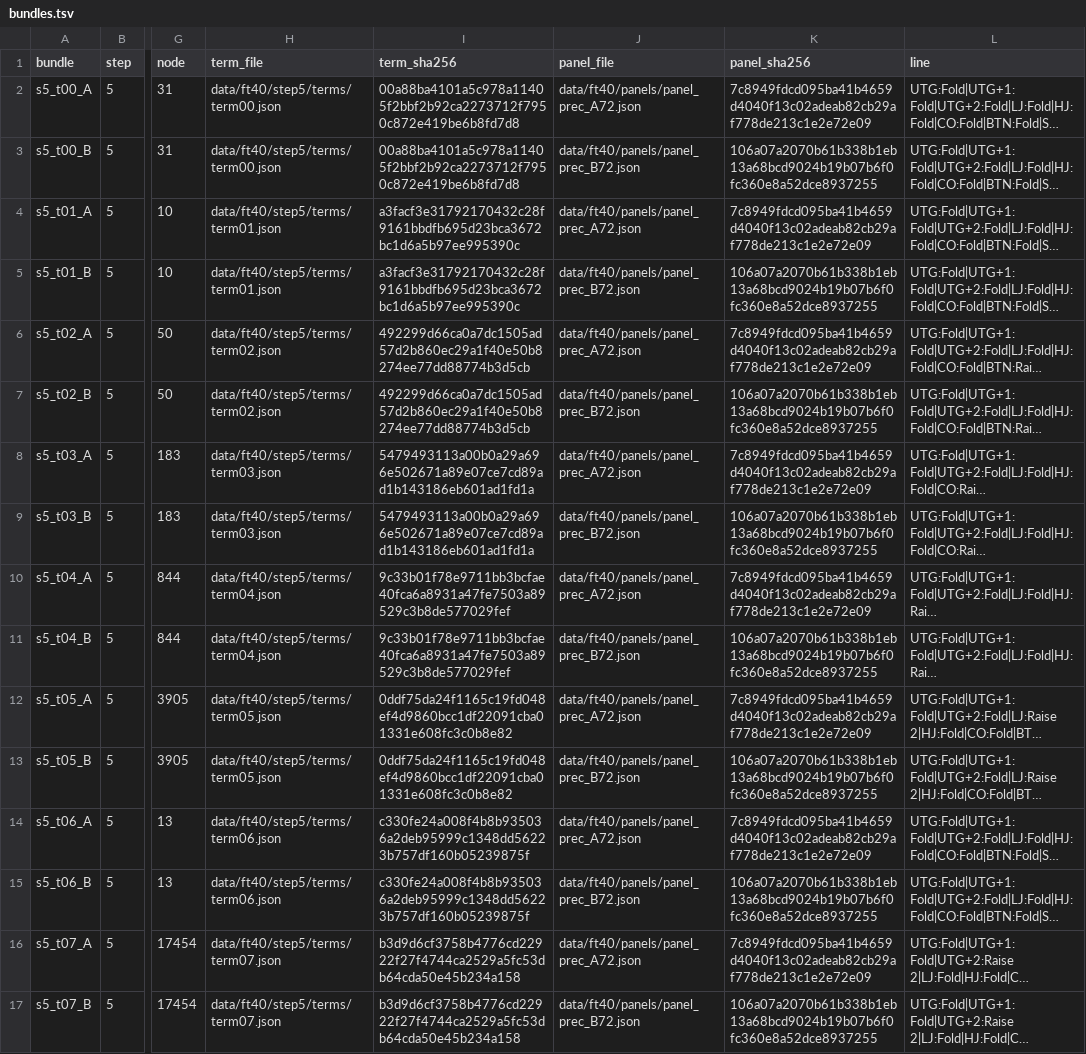
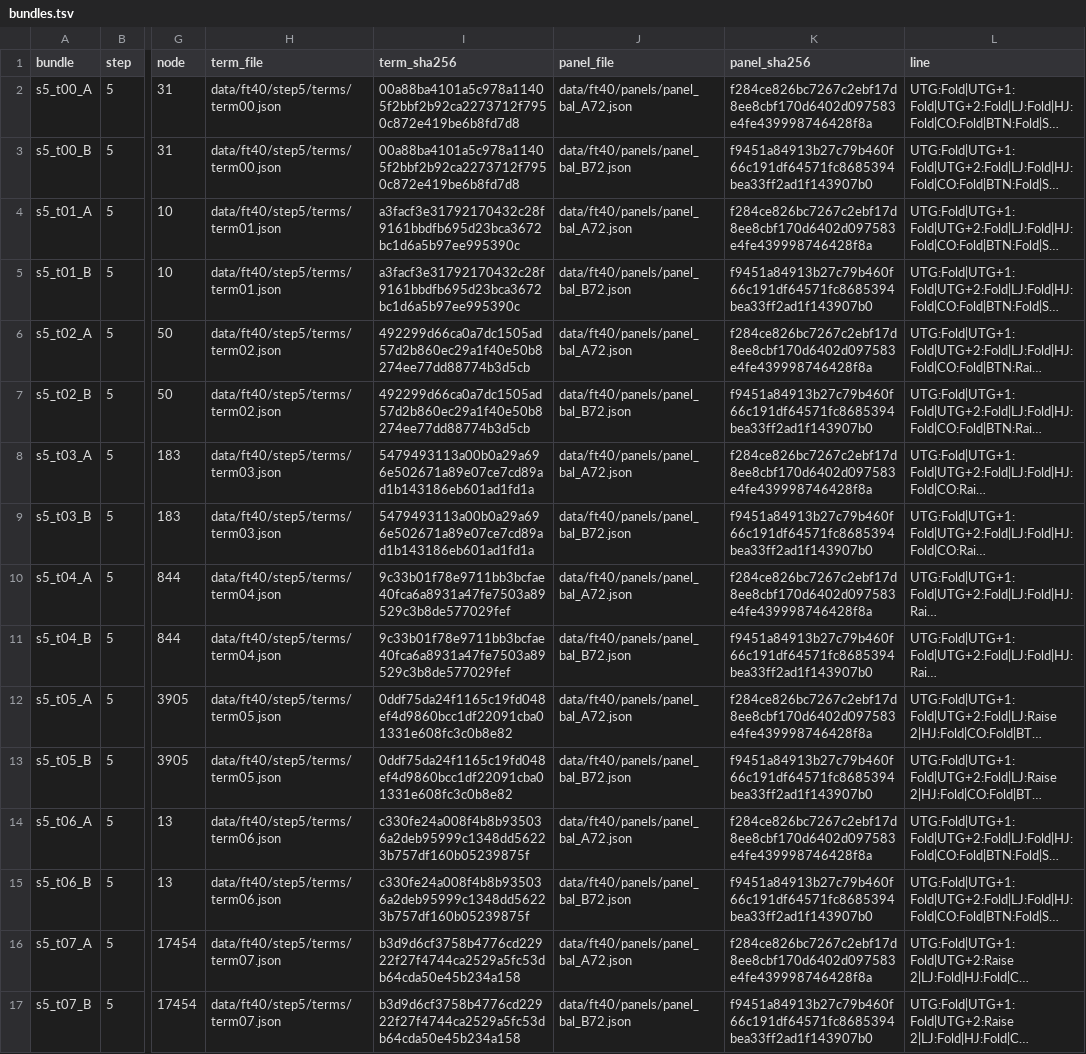
Before and after one commit to jiyul-git/t2, a TSV file: data/ft40/step5/bundles.tsv, drawn as a sheet; only a part is shown, gaps mark what is left out; long unchanged cells end in …; the diff covers the shown part only; the diff names each change by its address in the sheet, - before the commit and + after, or states it on an @@ line.

```diff
--- a/data/ft40/step5/bundles.tsv
+++ b/data/ft40/step5/bundles.tsv
-J2 (panel_file): data/ft40/panels/panel_prec_A72.json
+J2 (panel_file): data/ft40/panels/panel_bal_A72.json
-K2 (panel_sha256): 7c8949fdcd095ba41b4659d4040f13c02adeab82cb29af778de213c1e2e72e09
+K2 (panel_sha256): f284ce826bc7267c2ebf17d8ee8cbf170d6402d097583e4fe439998746428f8a
-J3 (panel_file): data/ft40/panels/panel_prec_B72.json
+J3 (panel_file): data/ft40/panels/panel_bal_B72.json
-K3 (panel_sha256): 106a07a2070b61b338b1eb13a68bcd9024b19b07b6f0fc360e8a52dce8937255
+K3 (panel_sha256): f9451a84913b27c79b460f66c191df64571fc8685394bea33ff2ad1f143907b0
-J4 (panel_file): data/ft40/panels/panel_prec_A72.json
+J4 (panel_file): data/ft40/panels/panel_bal_A72.json
-K4 (panel_sha256): 7c8949fdcd095ba41b4659d4040f13c02adeab82cb29af778de213c1e2e72e09
+K4 (panel_sha256): f284ce826bc7267c2ebf17d8ee8cbf170d6402d097583e4fe439998746428f8a
-J5 (panel_file): data/ft40/panels/panel_prec_B72.json
+J5 (panel_file): data/ft40/panels/panel_bal_B72.json
-K5 (panel_sha256): 106a07a2070b61b338b1eb13a68bcd9024b19b07b6f0fc360e8a52dce8937255
+K5 (panel_sha256): f9451a84913b27c79b460f66c191df64571fc8685394bea33ff2ad1f143907b0
-J6 (panel_file): data/ft40/panels/panel_prec_A72.json
+J6 (panel_file): data/ft40/panels/panel_bal_A72.json
-K6 (panel_sha256): 7c8949fdcd095ba41b4659d4040f13c02adeab82cb29af778de213c1e2e72e09
+K6 (panel_sha256): f284ce826bc7267c2ebf17d8ee8cbf170d6402d097583e4fe439998746428f8a
-J7 (panel_file): data/ft40/panels/panel_prec_B72.json
+J7 (panel_file): data/ft40/panels/panel_bal_B72.json
-K7 (panel_sha256): 106a07a2070b61b338b1eb13a68bcd9024b19b07b6f0fc360e8a52dce8937255
+K7 (panel_sha256): f9451a84913b27c79b460f66c191df64571fc8685394bea33ff2ad1f143907b0
-J8 (panel_file): data/ft40/panels/panel_prec_A72.json
+J8 (panel_file): data/ft40/panels/panel_bal_A72.json
-K8 (panel_sha256): 7c8949fdcd095ba41b4659d4040f13c02adeab82cb29af778de213c1e2e72e09
+K8 (panel_sha256): f284ce826bc7267c2ebf17d8ee8cbf170d6402d097583e4fe439998746428f8a
-J9 (panel_file): data/ft40/panels/panel_prec_B72.json
+J9 (panel_file): data/ft40/panels/panel_bal_B72.json
-K9 (panel_sha256): 106a07a2070b61b338b1eb13a68bcd9024b19b07b6f0fc360e8a52dce8937255
+K9 (panel_sha256): f9451a84913b27c79b460f66c191df64571fc8685394bea33ff2ad1f143907b0
-J10 (panel_file): data/ft40/panels/panel_prec_A72.json
+J10 (panel_file): data/ft40/panels/panel_bal_A72.json
-K10 (panel_sha256): 7c8949fdcd095ba41b4659d4040f13c02adeab82cb29af778de213c1e2e72e09
+K10 (panel_sha256): f284ce826bc7267c2ebf17d8ee8cbf170d6402d097583e4fe439998746428f8a
-J11 (panel_file): data/ft40/panels/panel_prec_B72.json
+J11 (panel_file): data/ft40/panels/panel_bal_B72.json
-K11 (panel_sha256): 106a07a2070b61b338b1eb13a68bcd9024b19b07b6f0fc360e8a52dce8937255
+K11 (panel_sha256): f9451a84913b27c79b460f66c191df64571fc8685394bea33ff2ad1f143907b0
-J12 (panel_file): data/ft40/panels/panel_prec_A72.json
+J12 (panel_file): data/ft40/panels/panel_bal_A72.json
-K12 (panel_sha256): 7c8949fdcd095ba41b4659d4040f13c02adeab82cb29af778de213c1e2e72e09
+K12 (panel_sha256): f284ce826bc7267c2ebf17d8ee8cbf170d6402d097583e4fe439998746428f8a
-J13 (panel_file): data/ft40/panels/panel_prec_B72.json
+J13 (panel_file): data/ft40/panels/panel_bal_B72.json
-K13 (panel_sha256): 106a07a2070b61b338b1eb13a68bcd9024b19b07b6f0fc360e8a52dce8937255
+K13 (panel_sha256): f9451a84913b27c79b460f66c191df64571fc8685394bea33ff2ad1f143907b0
-J14 (panel_file): data/ft40/panels/panel_prec_A72.json
+J14 (panel_file): data/ft40/panels/panel_bal_A72.json
-K14 (panel_sha256): 7c8949fdcd095ba41b4659d4040f13c02adeab82cb29af778de213c1e2e72e09
+K14 (panel_sha256): f284ce826bc7267c2ebf17d8ee8cbf170d6402d097583e4fe439998746428f8a
-J15 (panel_file): data/ft40/panels/panel_prec_B72.json
+J15 (panel_file): data/ft40/panels/panel_bal_B72.json
-K15 (panel_sha256): 106a07a2070b61b338b1eb13a68bcd9024b19b07b6f0fc360e8a52dce8937255
+K15 (panel_sha256): f9451a84913b27c79b460f66c191df64571fc8685394bea33ff2ad1f143907b0
-J16 (panel_file): data/ft40/panels/panel_prec_A72.json
+J16 (panel_file): data/ft40/panels/panel_bal_A72.json
-K16 (panel_sha256): 7c8949fdcd095ba41b4659d4040f13c02adeab82cb29af778de213c1e2e72e09
+K16 (panel_sha256): f284ce826bc7267c2ebf17d8ee8cbf170d6402d097583e4fe439998746428f8a
-J17 (panel_file): data/ft40/panels/panel_prec_B72.json
+J17 (panel_file): data/ft40/panels/panel_bal_B72.json
-K17 (panel_sha256): 106a07a2070b61b338b1eb13a68bcd9024b19b07b6f0fc360e8a52dce8937255
+K17 (panel_sha256): f9451a84913b27c79b460f66c191df64571fc8685394bea33ff2ad1f143907b0
```
Also changed, not shown: 104 edited cells elsewhere in this file, 4 other files.
